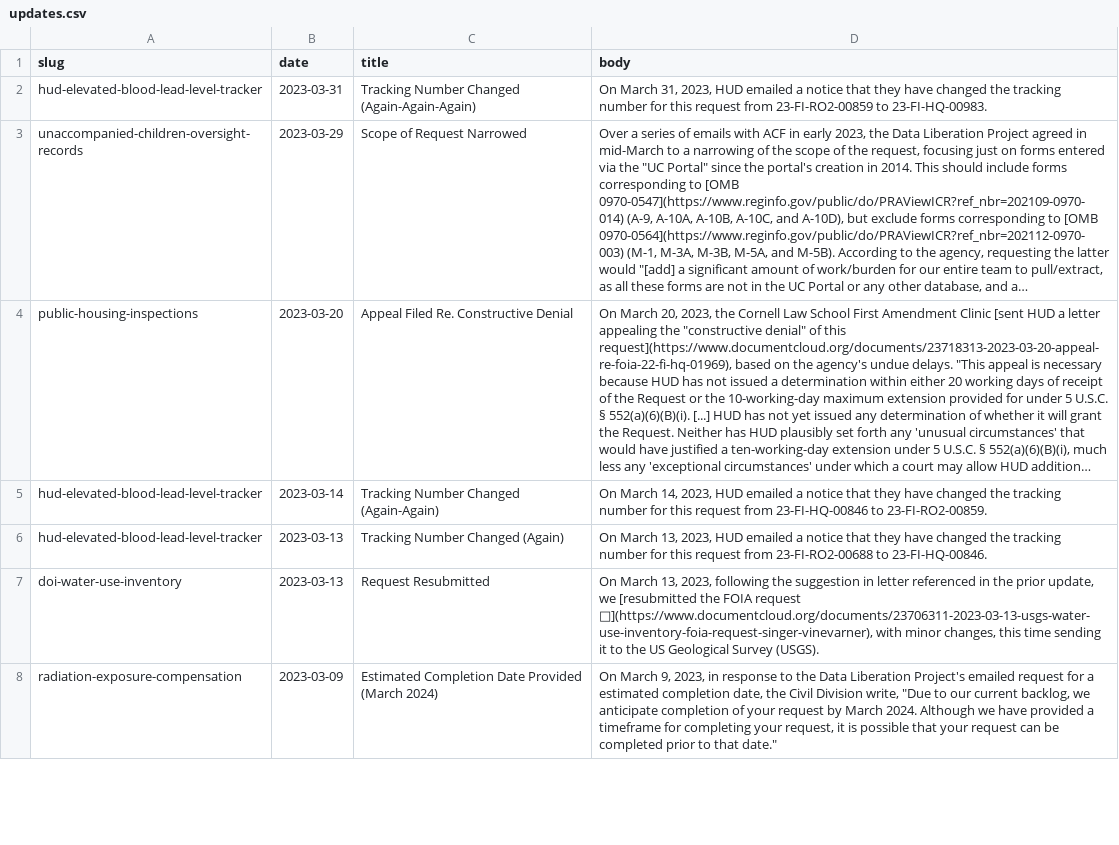
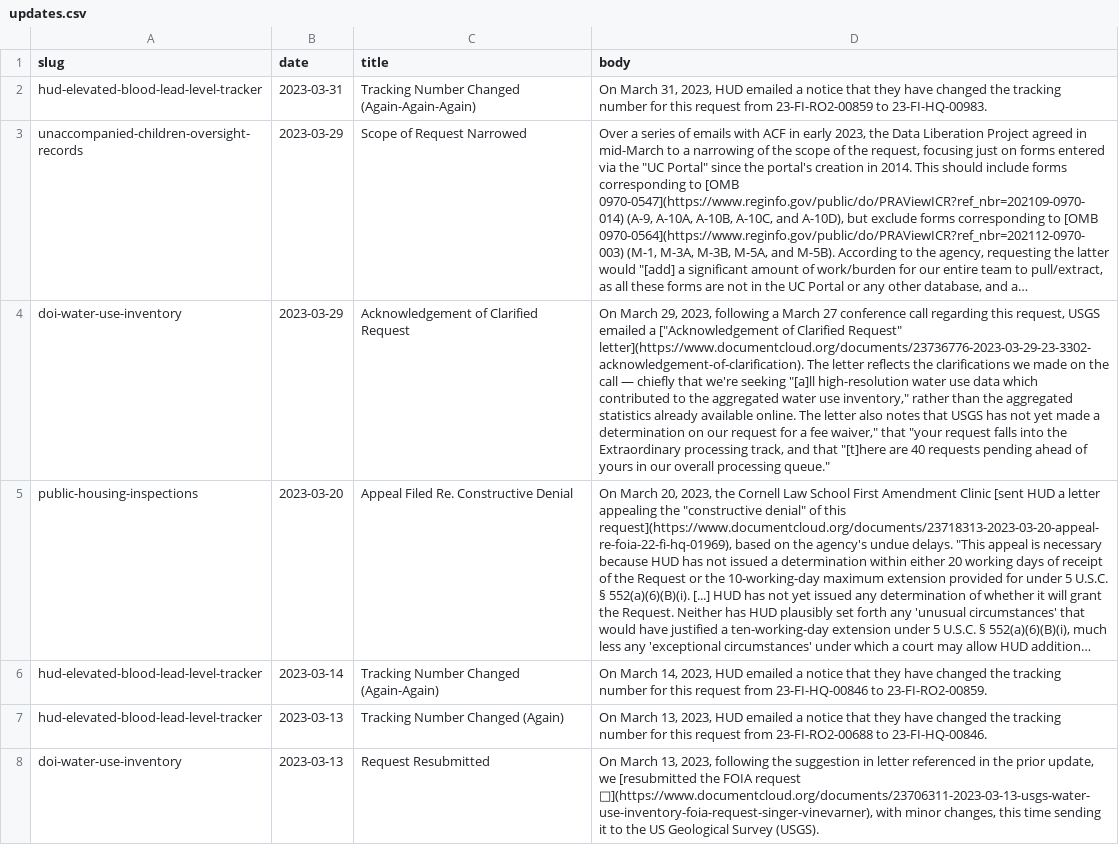
Before and after one commit to data-liberation-project/dlp-metadata, a CSV file: data/updates.csv, drawn as a sheet; only a part is shown; the shorter side is filled out with more unchanged rows; long unchanged cells end in …; the diff names each change by its address in the sheet, - before the commit and + after, or states it on an @@ line.

Commit message:
Add water use inventory clarification update

```diff
--- a/data/updates.csv
+++ b/data/updates.csv
+row 4: doi-water-use-inventory | 2023-03-29 | Acknowledgement of Clarified Request | On March 29, 2023, following a March 27 conference call regarding this request, USGS emailed a ["Acknowledgement of Clarified Request" letter](https://www.documentcloud.org/documents/23736776-2023-03-29-23-3302-acknowledgement-of-clarification). The letter reflects the clarifications we made on the call — chiefly that we're seeking "[a]ll high-resolution water use data which contributed to the aggregated water use inventory," rather than the aggregated statistics already available online. The letter also notes that USGS has not yet made a determination on our request for a fee waiver," that "your request falls into the Extraordinary processing track, and that "[t]here are 40 requests pending ahead of yours in our overall processing queue."
```
Also changed, not shown: data/requests.csv.
